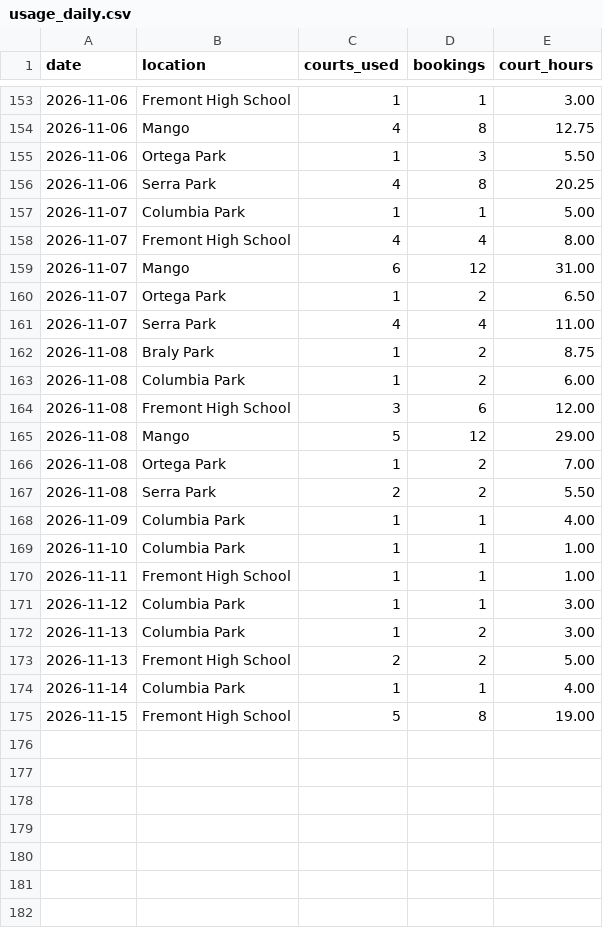
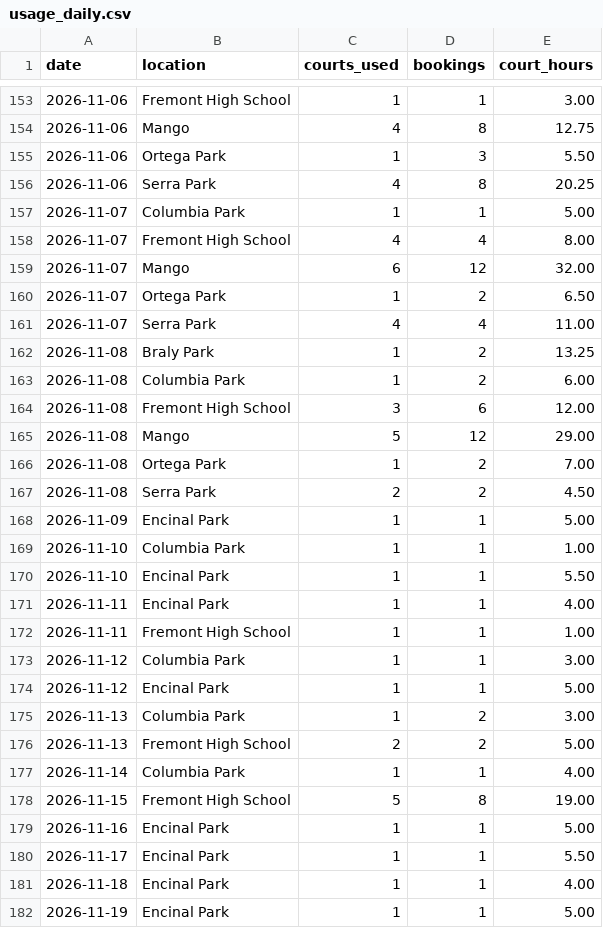
Before and after one commit to shudengnyc/SNV_CT_Schdedule, a CSV file: data/usage_daily.csv, drawn as a sheet; only a part is shown, gaps mark what is left out; the diff covers the shown part only.

```diff
--- a/data/usage_daily.csv
+++ b/data/usage_daily.csv
@@ -158,6 +158,6 @@ date,location,courts_used,bookings,court_hours
 2026-11-07,Fremont High School,4,4,8.00
-2026-11-07,Mango,6,12,31.00
+2026-11-07,Mango,6,12,32.00
 2026-11-07,Ortega Park,1,2,6.50
 2026-11-07,Serra Park,4,4,11.00
-2026-11-08,Braly Park,1,2,8.75
+2026-11-08,Braly Park,1,2,13.25
 2026-11-08,Columbia Park,1,2,6.00
@@ -166,7 +166,10 @@ date,location,courts_used,bookings,court_hours
 2026-11-08,Ortega Park,1,2,7.00
-2026-11-08,Serra Park,2,2,5.50
-2026-11-09,Columbia Park,1,1,4.00
+2026-11-08,Serra Park,2,2,4.50
+2026-11-09,Encinal Park,1,1,5.00
 2026-11-10,Columbia Park,1,1,1.00
+2026-11-10,Encinal Park,1,1,5.50
+2026-11-11,Encinal Park,1,1,4.00
 2026-11-11,Fremont High School,1,1,1.00
 2026-11-12,Columbia Park,1,1,3.00
+2026-11-12,Encinal Park,1,1,5.00
 2026-11-13,Columbia Park,1,2,3.00
@@ -175 +178,5 @@ date,location,courts_used,bookings,court_hours
 2026-11-15,Fremont High School,5,8,19.00
+2026-11-16,Encinal Park,1,1,5.00
+2026-11-17,Encinal Park,1,1,5.50
+2026-11-18,Encinal Park,1,1,4.00
+2026-11-19,Encinal Park,1,1,5.00
```
Also changed, not shown: 7 edited cells elsewhere in this file, data/bookings.csv, data/changes.csv.
